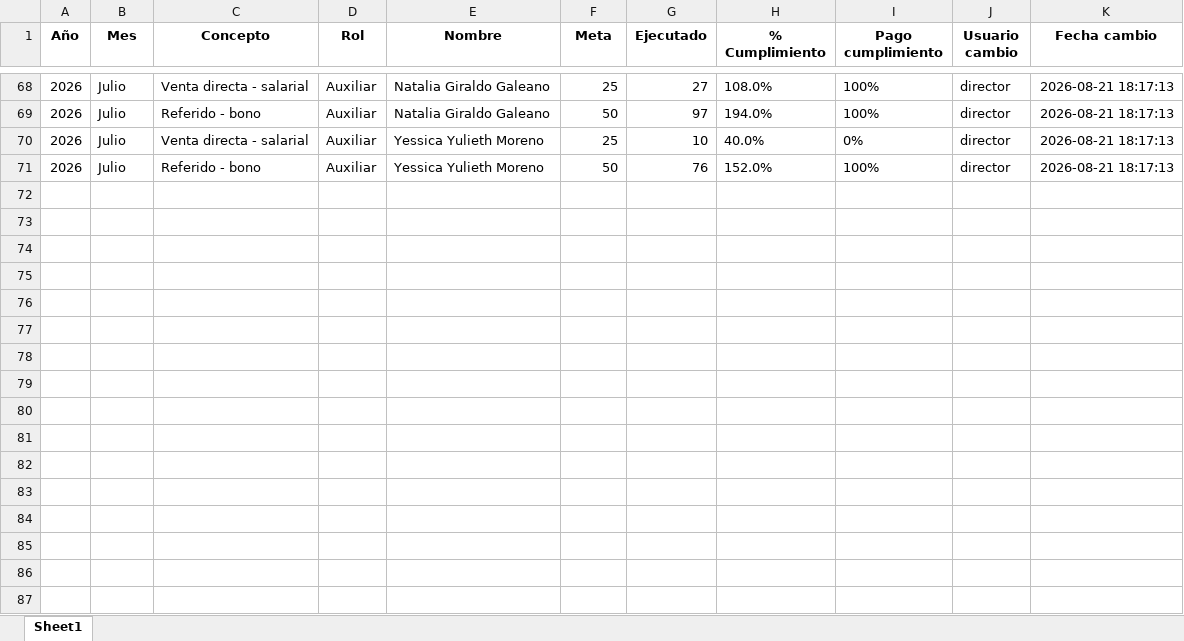
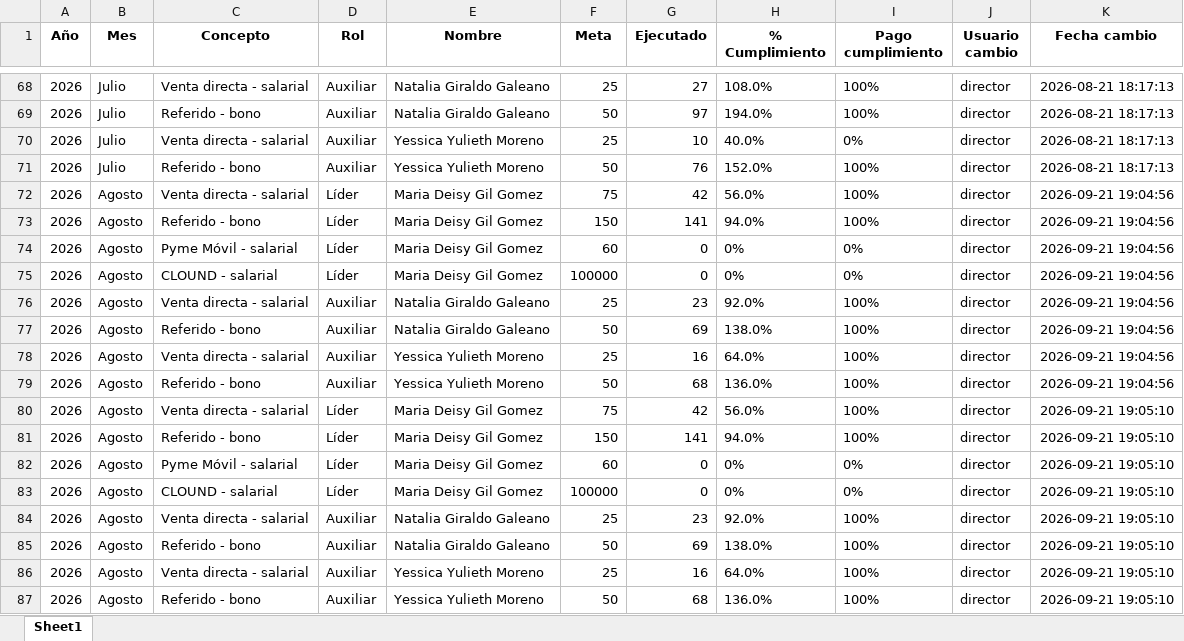
Before and after one commit to Paolam1903/telemercadeo, an Excel workbook: historico_cambios_TMK.xlsx, sheet Sheet1, drawn as a sheet; only a part is shown, gaps mark what is left out; values as stored, in another font and other column widths than the file's, no borders; the diff names each change by its address in the sheet, - before the commit and + after, or states it on an @@ line.

Commit message:
Add files via upload

```diff
--- a/historico_cambios_TMK.xlsx (sheet Sheet1)
+++ b/historico_cambios_TMK.xlsx (sheet Sheet1)
+row 72: 2026 | Agosto | Venta directa - salarial | Líder | Maria Deisy Gil Gomez | 75 | 42 | 56.0% | 100% | director | 2026-09-21 19:04:56
+row 73: 2026 | Agosto | Referido - bono | Líder | Maria Deisy Gil Gomez | 150 | 141 | 94.0% | 100% | director | 2026-09-21 19:04:56
+row 74: 2026 | Agosto | Pyme Móvil - salarial | Líder | Maria Deisy Gil Gomez | 60 | 0 | 0% | 0% | director | 2026-09-21 19:04:56
+row 75: 2026 | Agosto | CLOUND - salarial | Líder | Maria Deisy Gil Gomez | 100000 | 0 | 0% | 0% | director | 2026-09-21 19:04:56
+row 76: 2026 | Agosto | Venta directa - salarial | Auxiliar | Natalia Giraldo Galeano | 25 | 23 | 92.0% | 100% | director | 2026-09-21 19:04:56
+row 77: 2026 | Agosto | Referido - bono | Auxiliar | Natalia Giraldo Galeano | 50 | 69 | 138.0% | 100% | director | 2026-09-21 19:04:56
+row 78: 2026 | Agosto | Venta directa - salarial | Auxiliar | Yessica Yulieth Moreno | 25 | 16 | 64.0% | 100% | director | 2026-09-21 19:04:56
+row 79: 2026 | Agosto | Referido - bono | Auxiliar | Yessica Yulieth Moreno | 50 | 68 | 136.0% | 100% | director | 2026-09-21 19:04:56
+row 80: 2026 | Agosto | Venta directa - salarial | Líder | Maria Deisy Gil Gomez | 75 | 42 | 56.0% | 100% | director | 2026-09-21 19:05:10
+row 81: 2026 | Agosto | Referido - bono | Líder | Maria Deisy Gil Gomez | 150 | 141 | 94.0% | 100% | director | 2026-09-21 19:05:10
+row 82: 2026 | Agosto | Pyme Móvil - salarial | Líder | Maria Deisy Gil Gomez | 60 | 0 | 0% | 0% | director | 2026-09-21 19:05:10
+row 83: 2026 | Agosto | CLOUND - salarial | Líder | Maria Deisy Gil Gomez | 100000 | 0 | 0% | 0% | director | 2026-09-21 19:05:10
+row 84: 2026 | Agosto | Venta directa - salarial | Auxiliar | Natalia Giraldo Galeano | 25 | 23 | 92.0% | 100% | director | 2026-09-21 19:05:10
+row 85: 2026 | Agosto | Referido - bono | Auxiliar | Natalia Giraldo Galeano | 50 | 69 | 138.0% | 100% | director | 2026-09-21 19:05:10
+row 86: 2026 | Agosto | Venta directa - salarial | Auxiliar | Yessica Yulieth Moreno | 25 | 16 | 64.0% | 100% | director | 2026-09-21 19:05:10
+row 87: 2026 | Agosto | Referido - bono | Auxiliar | Yessica Yulieth Moreno | 50 | 68 | 136.0% | 100% | director | 2026-09-21 19:05:10
```
